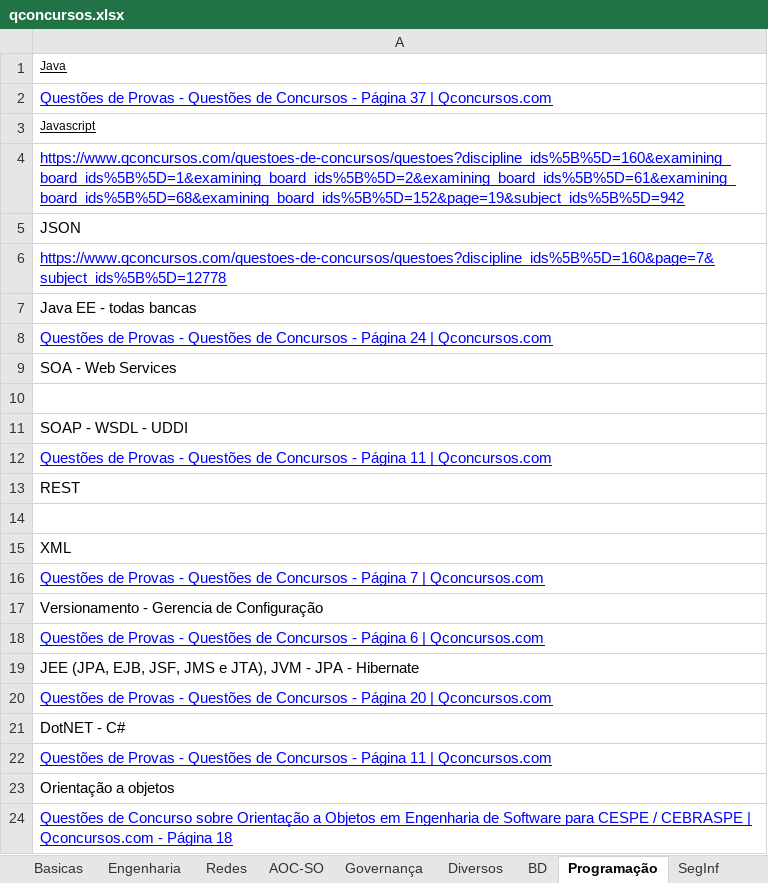
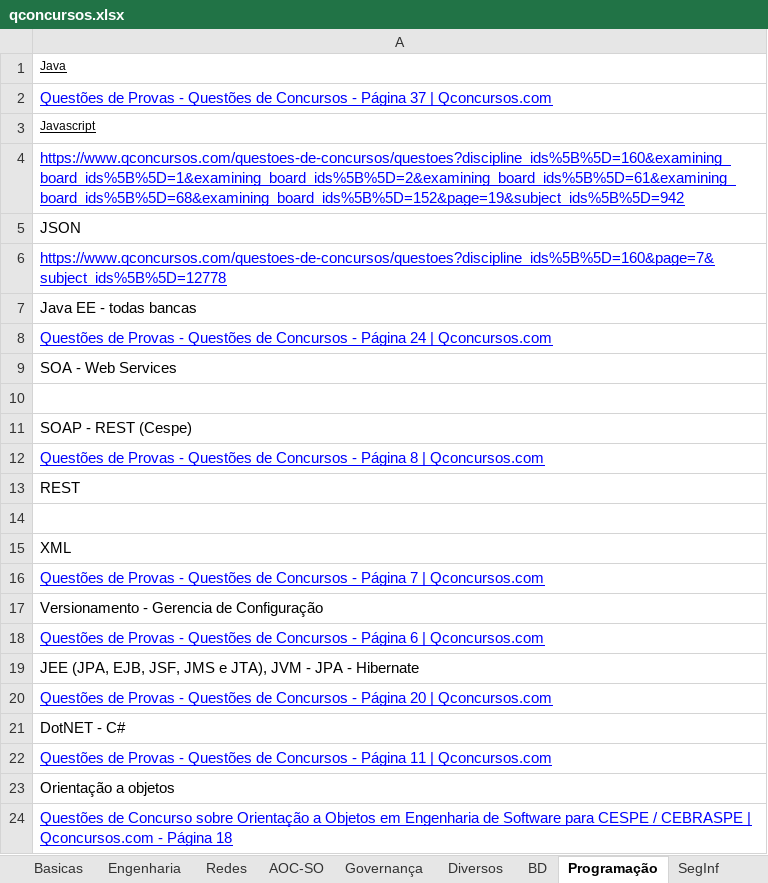
Before and after one commit to willhc1984/estudos, an Excel workbook: qconcursos.xlsx, sheet Programação, drawn as a sheet; values as stored, in another font and other column widths than the file's, no borders; the diff names each change by its address in the sheet, - before the commit and + after, or states it on an @@ line.

Commit message:
up

```diff
--- a/qconcursos.xlsx (sheet Programação)
+++ b/qconcursos.xlsx (sheet Programação)
-A11: SOAP - WSDL - UDDI
+A11: SOAP - REST (Cespe)
-A12: …- Página 11 | Qconcursos.com
+A12: …- Página 8 | Qconcursos.com
```
Also changed, not shown: sheet Basicas, sheet Sequencia.
